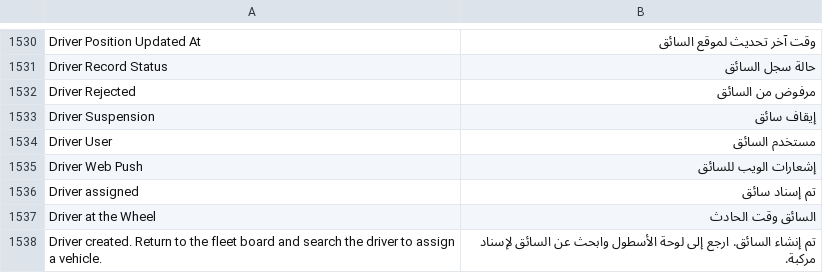
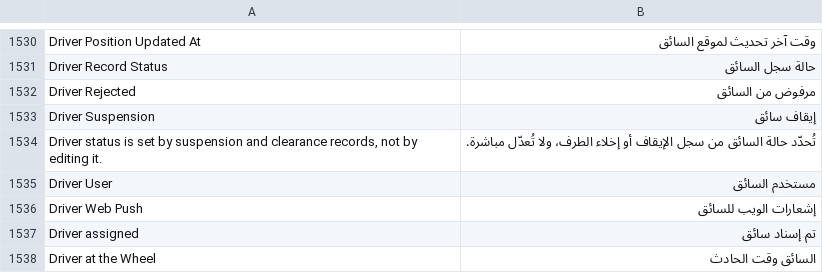
Before and after one commit to iabodysa/apex, a CSV file: apex/translations/ar.csv, drawn as a sheet; only a part is shown, gaps mark what is left out; the shorter side is filled out with more unchanged rows.

```diff
--- a/apex/translations/ar.csv
+++ b/apex/translations/ar.csv
@@ -1533,2 +1533,3 @@ Driver Rejected,مرفوض من السائق
 Driver Suspension,إيقاف سائق
+"Driver status is set by suspension and clearance records, not by editing it.","تُحدّد حالة السائق من سجل الإيقاف أو إخلاء الطرف، ولا تُعدّل مباشرة."
 Driver User,مستخدم السائق
```
Also changed, not shown: 16 other files.
